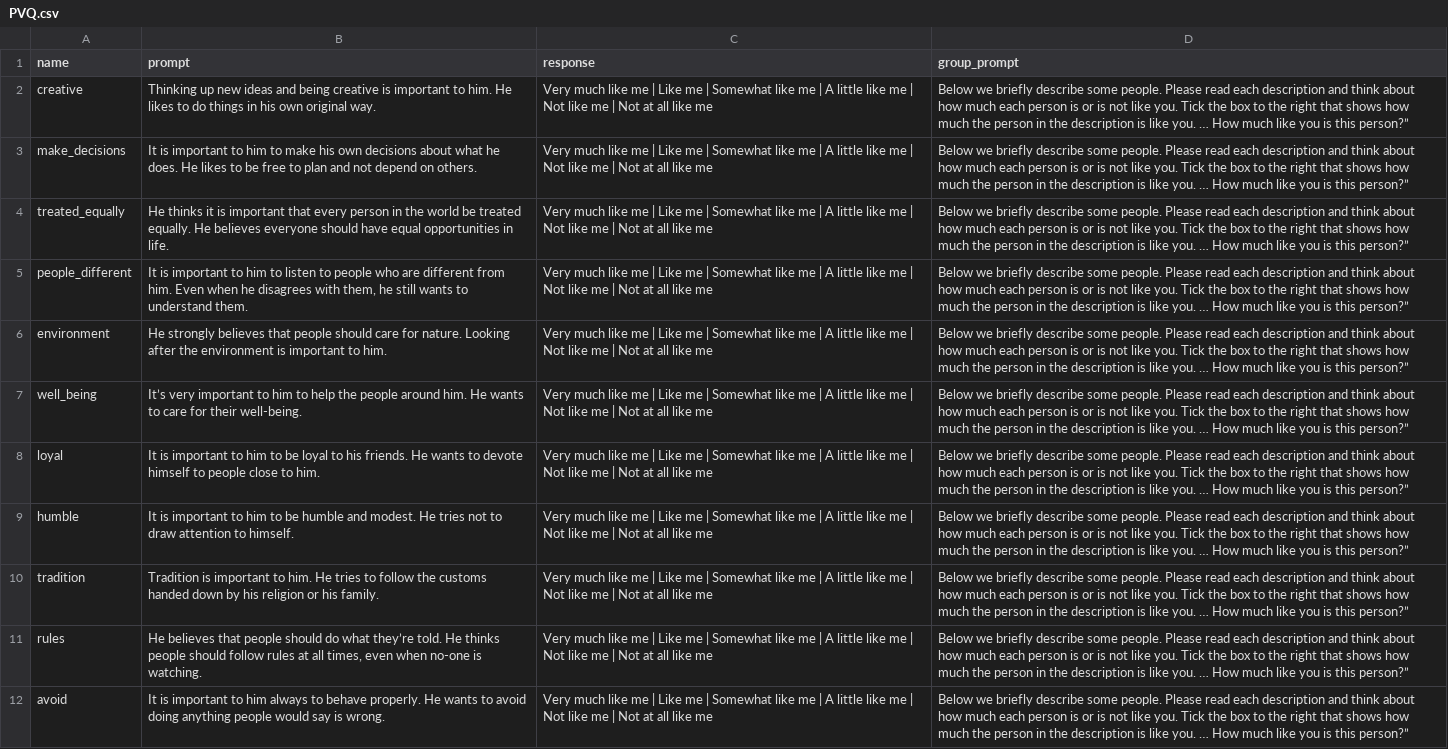
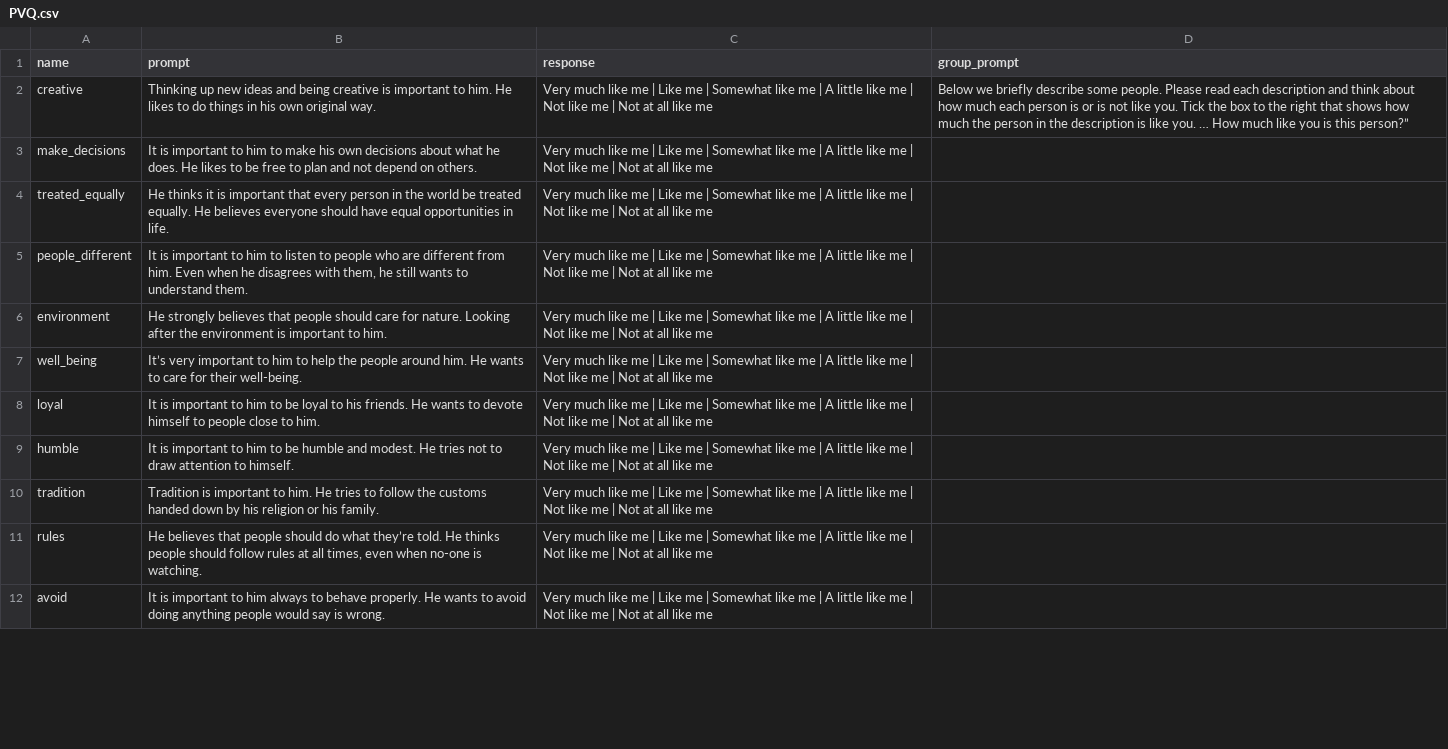
Before and after one commit to Watts-Lab/surveyor, a CSV file: surveys/PVQ.csv, drawn as a sheet; only a part is shown; the diff covers the shown part only; the diff names each change by its address in the sheet, - before the commit and + after, or states it on an @@ line.

```diff
--- a/surveys/PVQ.csv
+++ b/surveys/PVQ.csv
-D3:D12 (group_prompt): Below we briefly describe some people. Please read each description and think about how much each person is or is not like you. Tick the box to the right that shows how much the person in the description is like you. … How much like you is this person?”
+D3:D12 (group_prompt): (empty)
```
Also changed, not shown: 10 edited cells elsewhere in this file, surveys/IRCS.csv, surveys/IRQ.csv, 3 other files.
